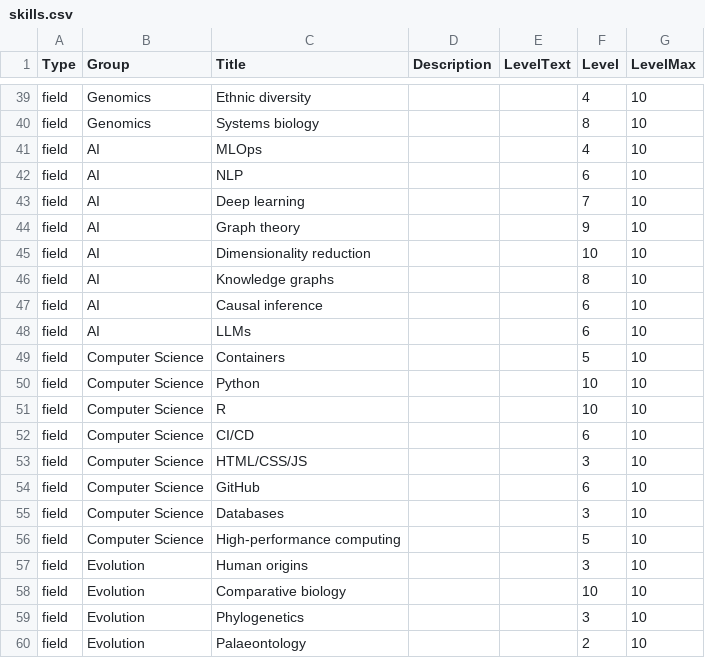
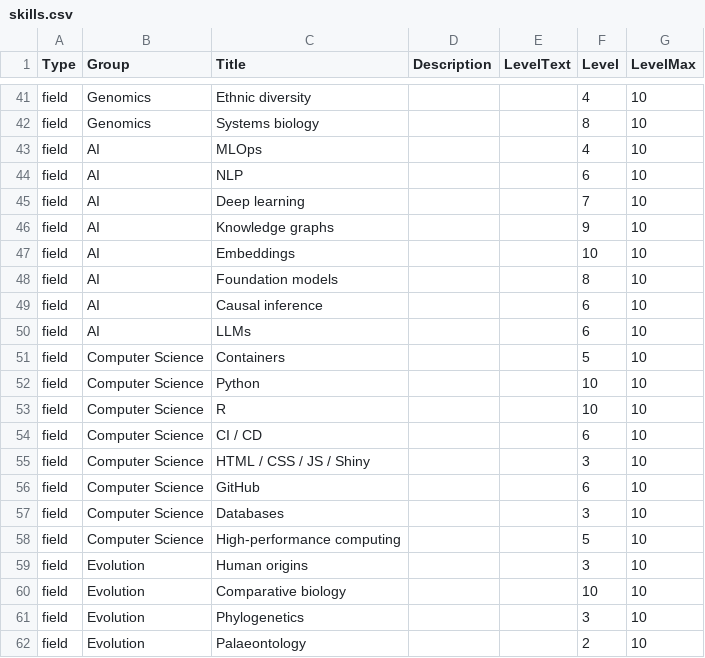
Before and after one commit to bschilder/CV, a CSV file: cv_data/skills.csv, drawn as a sheet; only a part is shown, gaps mark what is left out; the diff covers the shown part only.

```diff
--- a/cv_data/skills.csv
+++ b/cv_data/skills.csv
@@ -43,5 +45,5 @@ field,AI,NLP,,,6,10
 field,AI,Deep learning,,,7,10
-field,AI,Graph theory,,,9,10
-field,AI,Dimensionality reduction,,,10,10
-field,AI,Knowledge graphs,,,8,10
+field,AI,Knowledge graphs,,,9,10
+field,AI,Embeddings,,,10,10
+field,AI,Foundation models,,,8,10
 field,AI,Causal inference,,,6,10
@@ -51,4 +53,4 @@ field,Computer Science,Python,,,10,10
 field,Computer Science,R,,,10,10
-field,Computer Science,CI/CD,,,6,10
-field,Computer Science,HTML/CSS/JS,,,3,10
+field,Computer Science,CI / CD,,,6,10
+field,Computer Science,HTML / CSS / JS / Shiny,,,3,10
 field,Computer Science,GitHub,,,6,10
```
Also changed, not shown: 3 added rows, 1 removed row and 22 edited cells elsewhere in this file, cv_data/publications.csv, 4 other files.
